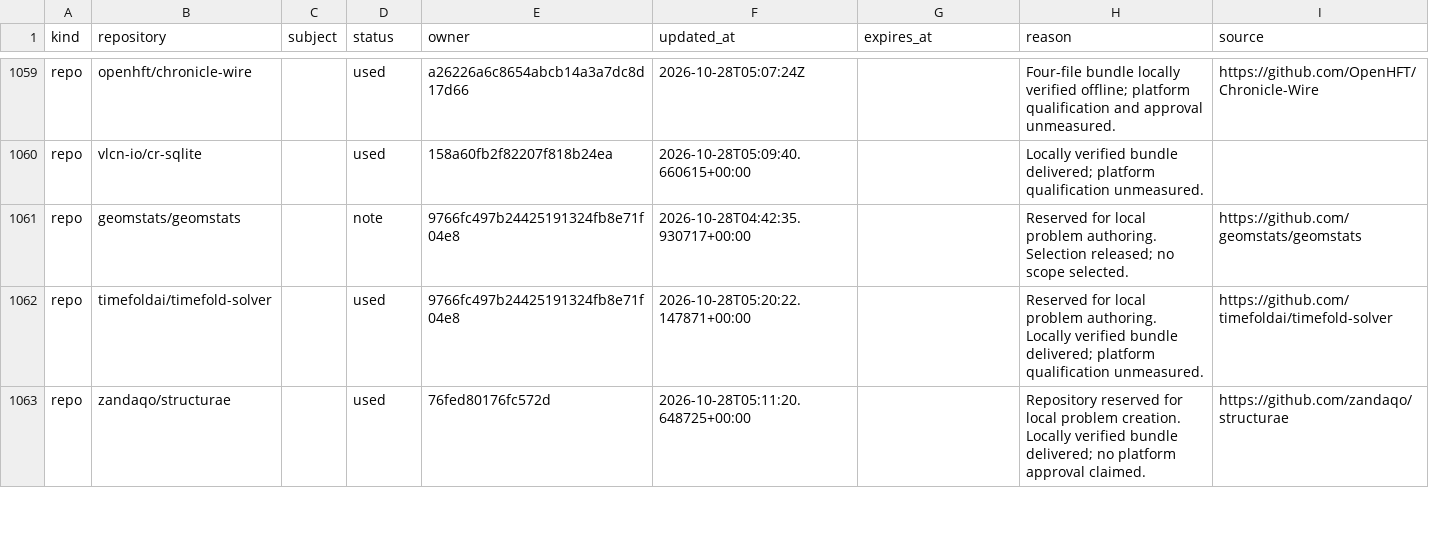
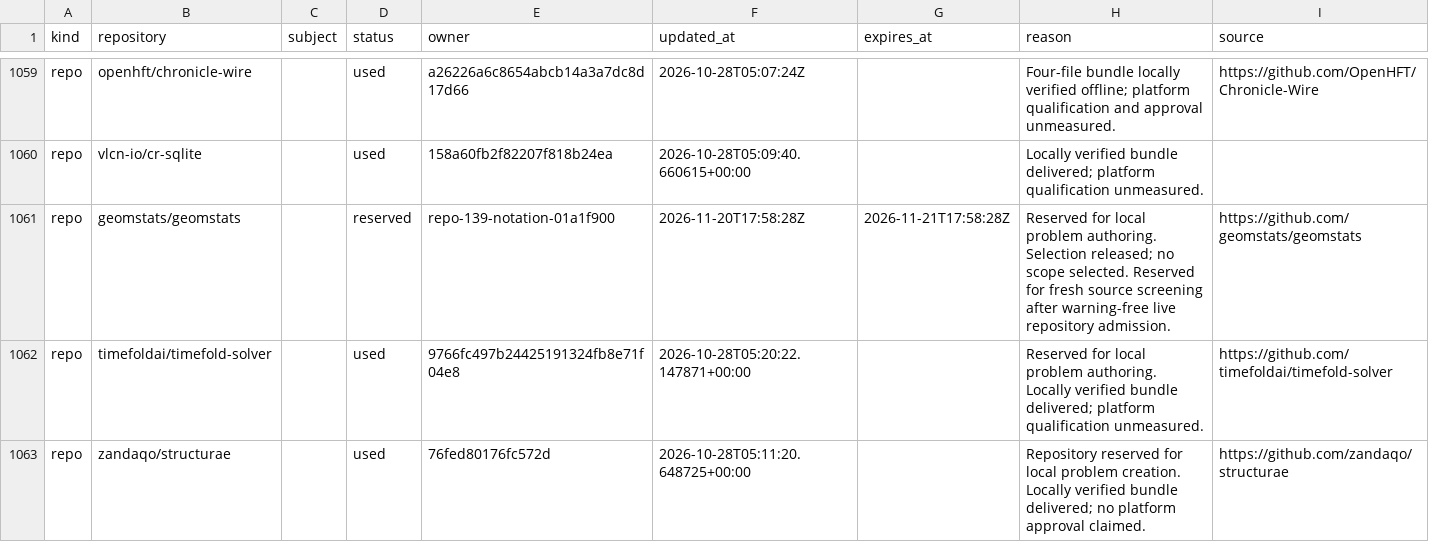
Before and after one commit to samridh-girdhar/disallowed-repos, a CSV file: registry.csv, drawn as a sheet; only a part is shown, gaps mark what is left out.

Commit message:
Reserve Geomstats for admitted owner source screen

```diff
--- a/registry.csv
+++ b/registry.csv
@@ -1060,3 +1060,3 @@ repo,openhft/chronicle-wire,,used,a26226a6c8654abcb14a3a7dc8d17d66,2026-10-28T05
 repo,vlcn-io/cr-sqlite,,used,158a60fb2f82207f818b24ea,2026-10-28T05:09:40.660615+00:00,,Locally verified bundle delivered; platform qualification unmeasured.,
-repo,geomstats/geomstats,,note,9766fc497b24425191324fb8e71f04e8,2026-10-28T04:42:35.930717+00:00,,Reserved for local problem authoring. Selection released; no scope selected.,https://github.com/geomstats/geomstats
+repo,geomstats/geomstats,,reserved,repo-139-notation-01a1f900,2026-11-20T17:58:28Z,2026-11-21T17:58:28Z,Reserved for local problem authoring. Selection released; no scope selected. Reserved for fresh source screening after warning-free live repository admission.,https://github.com/geomstats/geomstats
 repo,timefoldai/timefold-solver,,used,9766fc497b24425191324fb8e71f04e8,2026-10-28T05:20:22.147871+00:00,,Reserved for local problem authoring. Locally verified bundle delivered; platform qualification unmeasured.,https://github.com/timefoldai/timefold-solver
```
